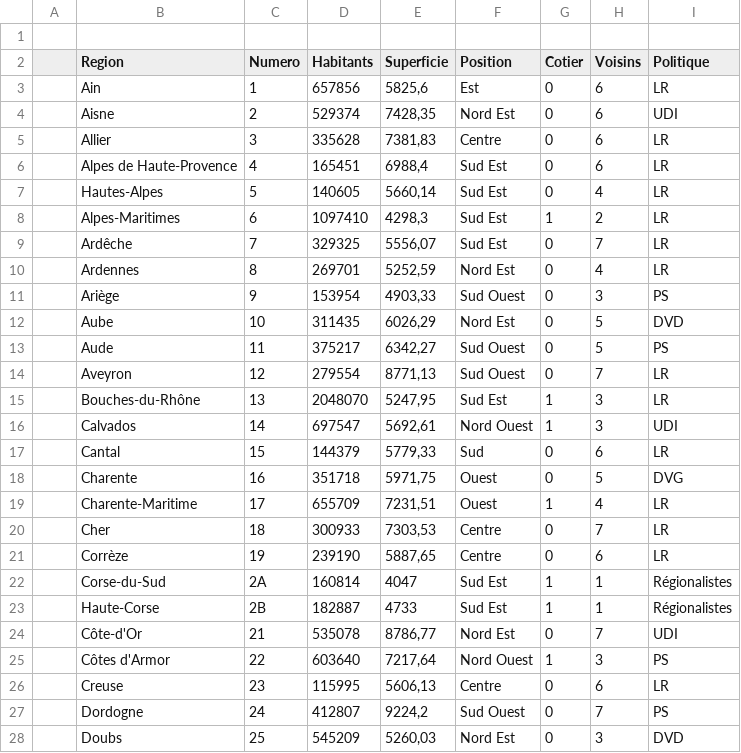
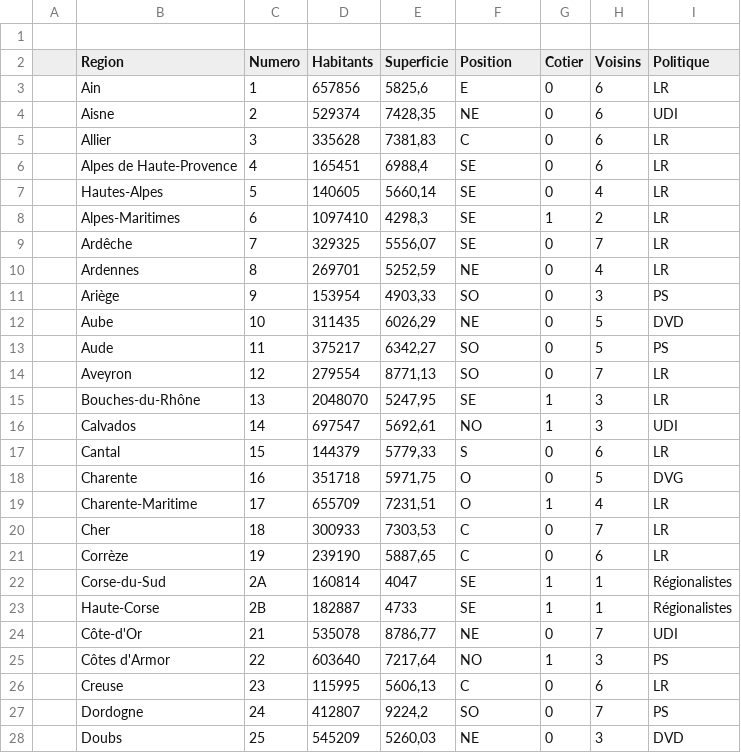
Before and after one commit to TitouanPrl/GeoDevineur, a CSV file: csv/departements.csv, drawn as a sheet; only a part is shown; the diff covers the shown part only.

Commit message:
correction données

```diff
--- a/csv/departements.csv
+++ b/csv/departements.csv
@@ -2,27 +2,27 @@
 ,Region,Numero,Habitants,Superficie,Position,Cotier,Voisins,Politique
-,Ain,1,657856,"5825,6",Est,0,6,LR
-,Aisne,2,529374,"7428,35",Nord Est,0,6,UDI
-,Allier,3,335628,"7381,83",Centre,0,6,LR
-,Alpes de Haute-Provence,4,165451,"6988,4",Sud Est,0,6,LR
-,Hautes-Alpes,5,140605,"5660,14",Sud Est,0,4,LR
-,Alpes-Maritimes,6,1097410,"4298,3",Sud Est,1,2,LR
-,Ardêche,7,329325,"5556,07",Sud Est,0,7,LR
-,Ardennes,8,269701,"5252,59",Nord Est,0,4,LR
-,Ariège,9,153954,"4903,33",Sud Ouest,0,3,PS
-,Aube,10,311435,"6026,29",Nord Est,0,5,DVD
-,Aude,11,375217,"6342,27",Sud Ouest,0,5,PS
-,Aveyron,12,279554,"8771,13",Sud Ouest,0,7,LR
-,Bouches-du-Rhône,13,2048070,"5247,95",Sud Est,1,3,LR
-,Calvados,14,697547,"5692,61",Nord Ouest,1,3,UDI
-,Cantal,15,144379,"5779,33",Sud,0,6,LR
-,Charente,16,351718,"5971,75",Ouest,0,5,DVG
-,Charente-Maritime,17,655709,"7231,51",Ouest,1,4,LR
-,Cher,18,300933,"7303,53",Centre,0,7,LR
-,Corrèze,19,239190,"5887,65",Centre,0,6,LR
-,Corse-du-Sud,2A,160814,4047,Sud Est,1,1,Régionalistes
-,Haute-Corse,2B,182887,4733,Sud Est,1,1,Régionalistes
-,Côte-d'Or,21,535078,"8786,77",Nord Est,0,7,UDI
-,Côtes d'Armor,22,603640,"7217,64",Nord Ouest,1,3,PS
-,Creuse,23,115995,"5606,13",Centre,0,6,LR
-,Dordogne,24,412807,"9224,2",Sud Ouest,0,7,PS
-,Doubs,25,545209,"5260,03",Nord Est,0,3,DVD
+,Ain,1,657856,"5825,6",E,0,6,LR
+,Aisne,2,529374,"7428,35",NE,0,6,UDI
+,Allier,3,335628,"7381,83",C,0,6,LR
+,Alpes de Haute-Provence,4,165451,"6988,4",SE,0,6,LR
+,Hautes-Alpes,5,140605,"5660,14",SE,0,4,LR
+,Alpes-Maritimes,6,1097410,"4298,3",SE,1,2,LR
+,Ardêche,7,329325,"5556,07",SE,0,7,LR
+,Ardennes,8,269701,"5252,59",NE,0,4,LR
+,Ariège,9,153954,"4903,33",SO,0,3,PS
+,Aube,10,311435,"6026,29",NE,0,5,DVD
+,Aude,11,375217,"6342,27",SO,0,5,PS
+,Aveyron,12,279554,"8771,13",SO,0,7,LR
+,Bouches-du-Rhône,13,2048070,"5247,95",SE,1,3,LR
+,Calvados,14,697547,"5692,61",NO,1,3,UDI
+,Cantal,15,144379,"5779,33",S,0,6,LR
+,Charente,16,351718,"5971,75",O,0,5,DVG
+,Charente-Maritime,17,655709,"7231,51",O,1,4,LR
+,Cher,18,300933,"7303,53",C,0,7,LR
+,Corrèze,19,239190,"5887,65",C,0,6,LR
+,Corse-du-Sud,2A,160814,4047,SE,1,1,Régionalistes
+,Haute-Corse,2B,182887,4733,SE,1,1,Régionalistes
+,Côte-d'Or,21,535078,"8786,77",NE,0,7,UDI
+,Côtes d'Armor,22,603640,"7217,64",NO,1,3,PS
+,Creuse,23,115995,"5606,13",C,0,6,LR
+,Dordogne,24,412807,"9224,2",SO,0,7,PS
+,Doubs,25,545209,"5260,03",NE,0,3,DVD
```
Also changed, not shown: 70 edited cells elsewhere in this file.
